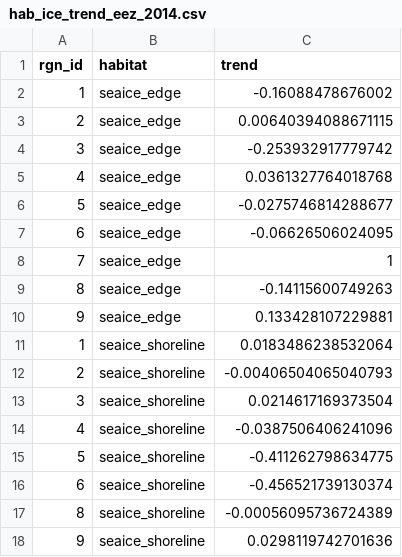
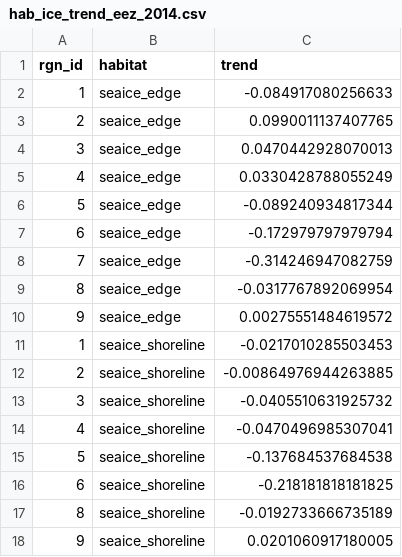
Before and after one commit to katrinleinweber/arc, a CSV file: circle2016/prep/CP/output/hab_ice_trend_eez_2014.csv, drawn as a sheet.

Commit message:
update habitat based on changes to sea ice trend

```diff
--- a/circle2016/prep/CP/output/hab_ice_trend_eez_2014.csv
+++ b/circle2016/prep/CP/output/hab_ice_trend_eez_2014.csv
@@ -1,18 +1,18 @@
 "rgn_id","habitat","trend"
-1,"seaice_edge",-0.16088478676002
-2,"seaice_edge",0.00640394088671115
-3,"seaice_edge",-0.253932917779742
-4,"seaice_edge",0.0361327764018768
-5,"seaice_edge",-0.0275746814288677
-6,"seaice_edge",-0.06626506024095
-7,"seaice_edge",1
-8,"seaice_edge",-0.14115600749263
-9,"seaice_edge",0.133428107229881
-1,"seaice_shoreline",0.0183486238532064
-2,"seaice_shoreline",-0.00406504065040793
-3,"seaice_shoreline",0.0214617169373504
-4,"seaice_shoreline",-0.0387506406241096
-5,"seaice_shoreline",-0.411262798634775
-6,"seaice_shoreline",-0.456521739130374
-8,"seaice_shoreline",-0.00056095736724389
-9,"seaice_shoreline",0.0298119742701636
+1,"seaice_edge",-0.084917080256633
+2,"seaice_edge",0.0990011137407765
+3,"seaice_edge",0.0470442928070013
+4,"seaice_edge",0.0330428788055249
+5,"seaice_edge",-0.089240934817344
+6,"seaice_edge",-0.172979797979794
+7,"seaice_edge",-0.314246947082759
+8,"seaice_edge",-0.0317767892069954
+9,"seaice_edge",0.00275551484619572
+1,"seaice_shoreline",-0.0217010285503453
+2,"seaice_shoreline",-0.00864976944263885
+3,"seaice_shoreline",-0.0405510631925732
+4,"seaice_shoreline",-0.0470496985307041
+5,"seaice_shoreline",-0.137684537684538
+6,"seaice_shoreline",-0.218181818181825
+8,"seaice_shoreline",-0.0192733666735189
+9,"seaice_shoreline",0.0201060917180005
```
Also changed, not shown: circle2016/prep/CP/output/hab_ice_trend_eez_2012.csv, circle2016/prep/CP/output/hab_ice_trend_eez_2013.csv, 10 other files.
